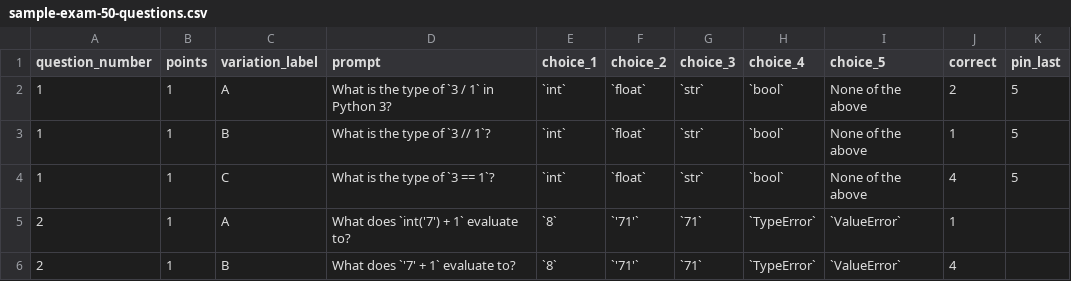
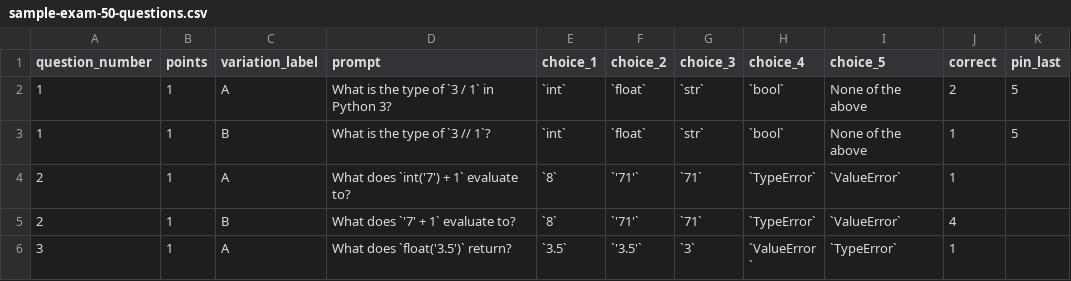
Before and after one commit to prbhagam/twister, a CSV file: samples/sample-exam-50-questions.csv, drawn as a sheet; only a part is shown; the shorter side is filled out with more unchanged rows; the diff covers the shown part only; the diff names each change by its address in the sheet, - before the commit and + after, or states it on an @@ line.

Commit message:
Add practice exams, course section management, and a question bank PDF
Practice exams:
- Exam.isPracticeExam flag; toggling it swaps the roster-based generate
  panel for a practice panel that skips students entirely.
- Renders one PDF per variant combination (all Q1's variant A with all
  Q2's variant A, etc.), stamped with a typed-in name and a random
  sample ID. Requires every question to carry the same number of
  variations, enforced in exam-validation.
- buildLayout gained a forcedVariantIndex so practice papers reuse the
  same reproducible choice/question shuffle as real exams.
- New sample-exam-50-questions.csv variant counts equalized to 2 per
  question so the bundled sample also works as a practice exam.

Course section management:
- Course-level section exclusion list, synced from Canvas sections, so
  a section can be withheld from every exam without a per-run toggle.

Question bank PDF:
- Downloadable instructor copy of every question/variation/choice with
  correct answers marked, for proofreading before generation.

```diff
--- a/samples/sample-exam-50-questions.csv
+++ b/samples/sample-exam-50-questions.csv
-row 4: 1 | 1 | C | What is the type of `3 == 1`? | `int` | `float` | `str` | `bool` | None of the above | 4 | 5
```
Also changed, not shown: 6 removed rows elsewhere in this file, 28 other files.
